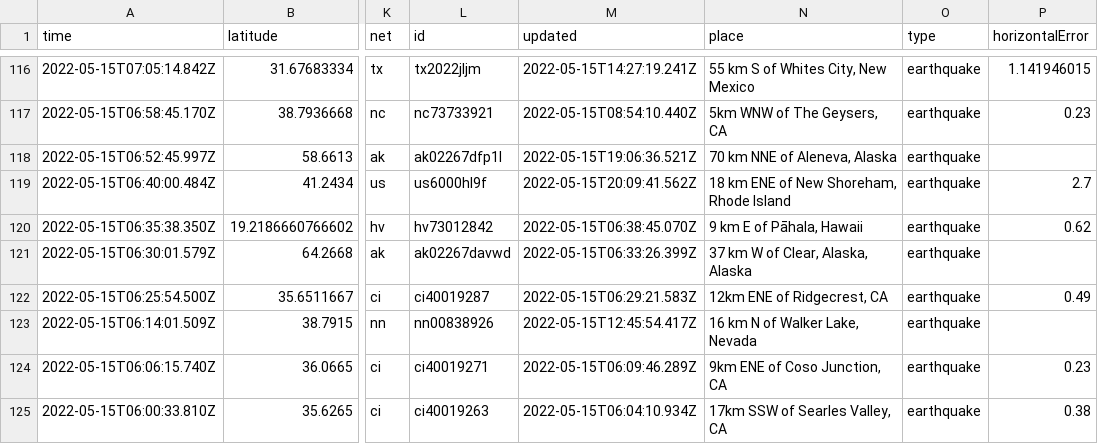
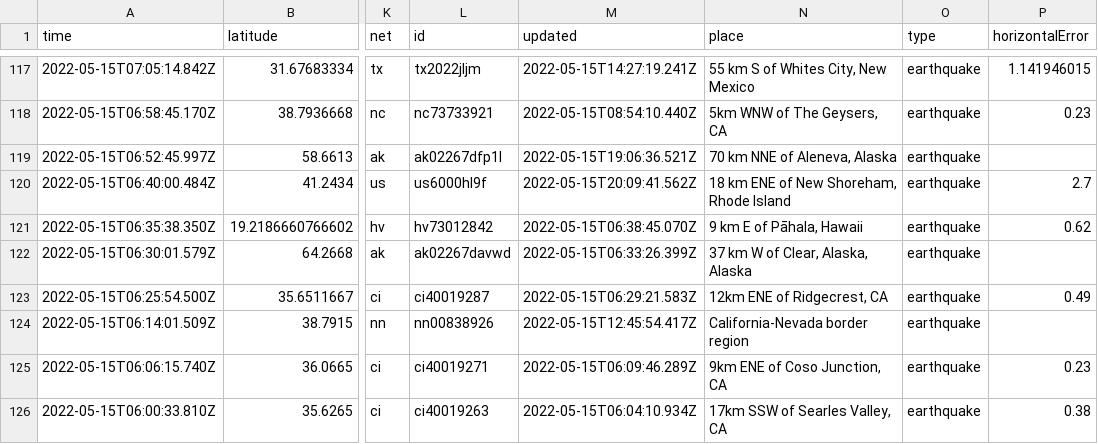
Before and after one commit to cveltri/my-data-robot, a CSV file: usgs_current.csv, drawn as a sheet; only a part is shown, gaps mark what is left out; addresses are those after the commit; the diff covers the shown part only; the diff names each change by its address in the sheet, - before the commit and + after, or states it on an @@ line.

```diff
--- a/usgs_current.csv
+++ b/usgs_current.csv
-N124 (place): 16 km N of Walker Lake, Nevada
+N124 (place): California-Nevada border region
```
Also changed, not shown: 1 added row, 2 removed rows and 5 edited cells elsewhere in this file.
